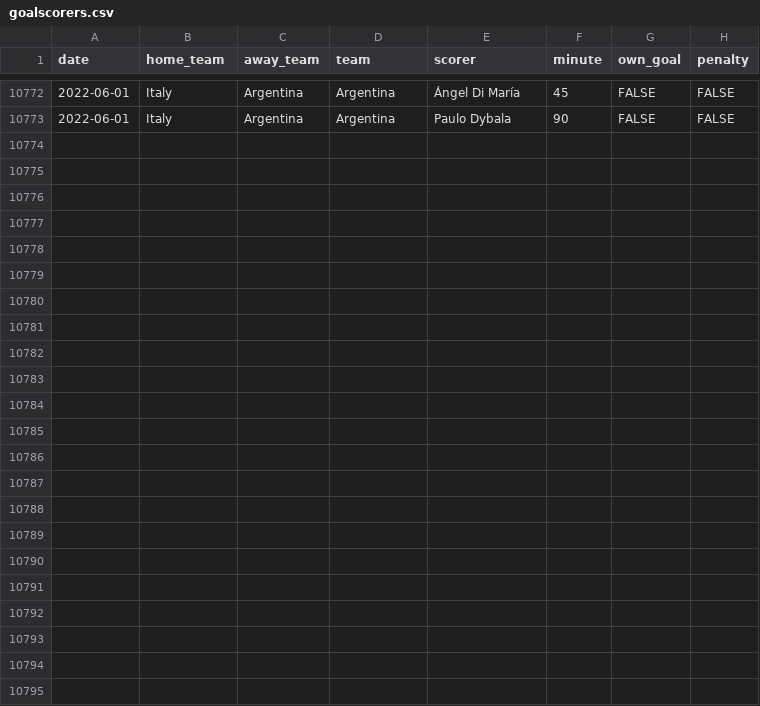
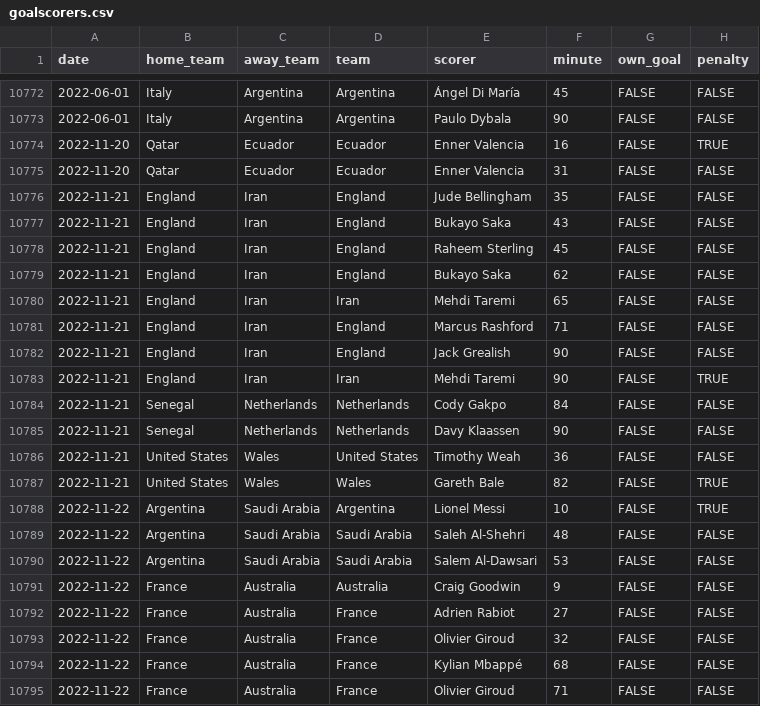
Before and after one commit to martj42/international_results, a CSV file: goalscorers.csv, drawn as a sheet; only a part is shown, gaps mark what is left out; the diff names each change by its address in the sheet, - before the commit and + after, or states it on an @@ line.

```diff
--- a/goalscorers.csv
+++ b/goalscorers.csv
+row 10774: 2022-11-20 | Qatar | Ecuador | Ecuador | Enner Valencia | 16 | FALSE | TRUE
+row 10775: 2022-11-20 | Qatar | Ecuador | Ecuador | Enner Valencia | 31 | FALSE | FALSE
+row 10776: 2022-11-21 | England | Iran | England | Jude Bellingham | 35 | FALSE | FALSE
+row 10777: 2022-11-21 | England | Iran | England | Bukayo Saka | 43 | FALSE | FALSE
+row 10778: 2022-11-21 | England | Iran | England | Raheem Sterling | 45 | FALSE | FALSE
+row 10779: 2022-11-21 | England | Iran | England | Bukayo Saka | 62 | FALSE | FALSE
+row 10780: 2022-11-21 | England | Iran | Iran | Mehdi Taremi | 65 | FALSE | FALSE
+row 10781: 2022-11-21 | England | Iran | England | Marcus Rashford | 71 | FALSE | FALSE
+row 10782: 2022-11-21 | England | Iran | England | Jack Grealish | 90 | FALSE | FALSE
+row 10783: 2022-11-21 | England | Iran | Iran | Mehdi Taremi | 90 | FALSE | TRUE
+row 10784: 2022-11-21 | Senegal | Netherlands | Netherlands | Cody Gakpo | 84 | FALSE | FALSE
+row 10785: 2022-11-21 | Senegal | Netherlands | Netherlands | Davy Klaassen | 90 | FALSE | FALSE
+row 10786: 2022-11-21 | United States | Wales | United States | Timothy Weah | 36 | FALSE | FALSE
+row 10787: 2022-11-21 | United States | Wales | Wales | Gareth Bale | 82 | FALSE | TRUE
+row 10788: 2022-11-22 | Argentina | Saudi Arabia | Argentina | Lionel Messi | 10 | FALSE | TRUE
+row 10789: 2022-11-22 | Argentina | Saudi Arabia | Saudi Arabia | Saleh Al-Shehri | 48 | FALSE | FALSE
+row 10790: 2022-11-22 | Argentina | Saudi Arabia | Saudi Arabia | Salem Al-Dawsari | 53 | FALSE | FALSE
+row 10791: 2022-11-22 | France | Australia | Australia | Craig Goodwin | 9 | FALSE | FALSE
+row 10792: 2022-11-22 | France | Australia | France | Adrien Rabiot | 27 | FALSE | FALSE
+row 10793: 2022-11-22 | France | Australia | France | Olivier Giroud | 32 | FALSE | FALSE
+row 10794: 2022-11-22 | France | Australia | France | Kylian Mbappé | 68 | FALSE | FALSE
+row 10795: 2022-11-22 | France | Australia | France | Olivier Giroud | 71 | FALSE | FALSE
```
Also changed, not shown: 1 other file.
